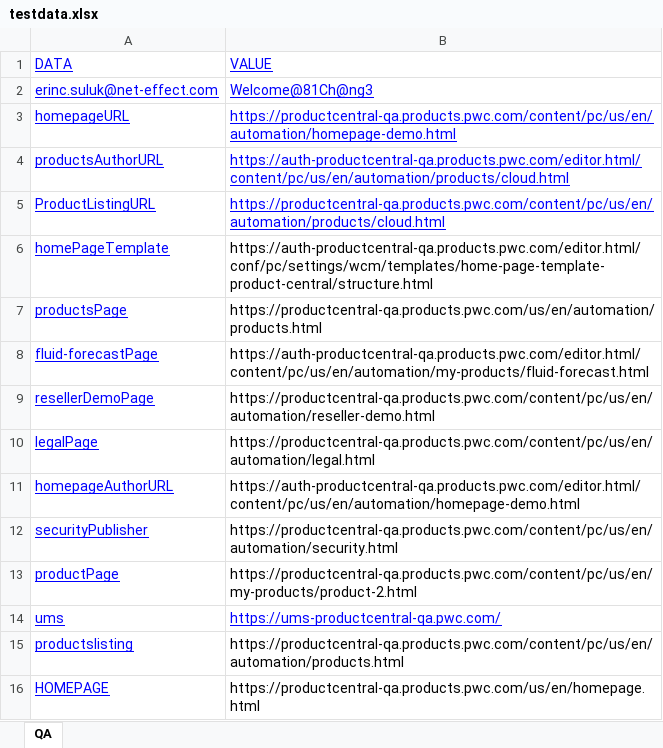
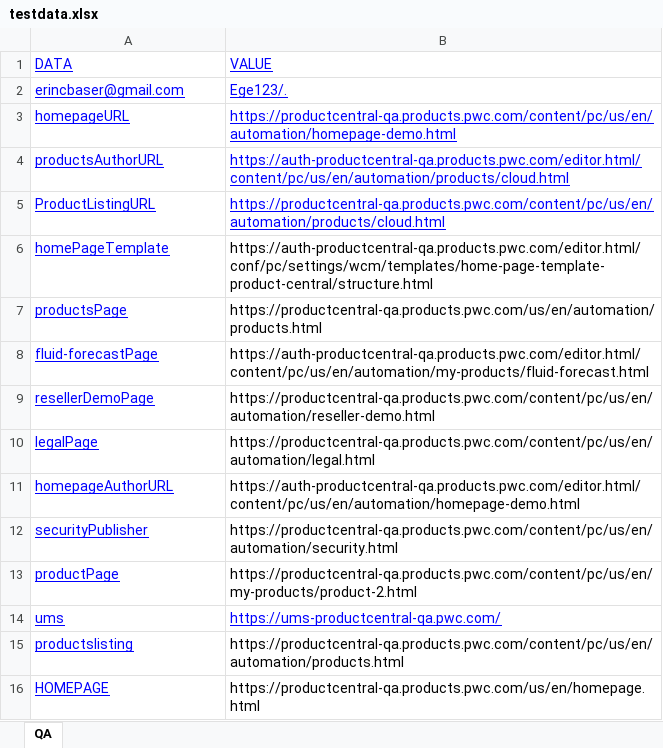
Before and after one commit to erinc-suluk/ProductCentral-STG-Sanity, an Excel workbook: testdata.xlsx, sheet QA, drawn as a sheet; values as stored, in another font and other column widths than the file's, no borders; removed rows and columns are numbered as before the commit, all else as after; the diff names each change by its address in the sheet, - before the commit and + after, or states it on an @@ line.

```diff
--- a/testdata.xlsx (sheet QA)
+++ b/testdata.xlsx (sheet QA)
-row 2: erinc.suluk@net-effect.com | Welcome@81Ch@ng3
+row 2: erincbaser@gmail.com | Ege123/.
```
Also changed, not shown: 23 other files.
